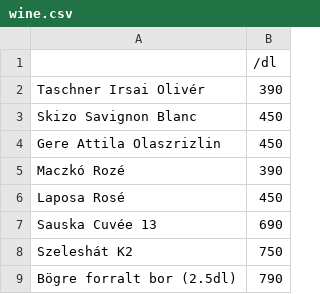
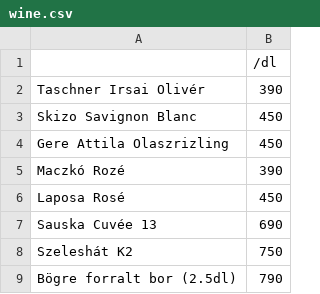
Before and after one commit to MagnaCaminus/MagnaCaminus.github.io, a CSV file: wine.csv, drawn as a sheet.

Commit message:
Update wine.csv

```diff
--- a/wine.csv
+++ b/wine.csv
@@ -3,3 +3,3 @@ Taschner Irsai Olivér,390,,
 Skizo Savignon Blanc,450,,
-Gere Attila Olaszrizlin,450,,
+Gere Attila Olaszrizling,450,,
 Maczkó Rozé,390,,
```
